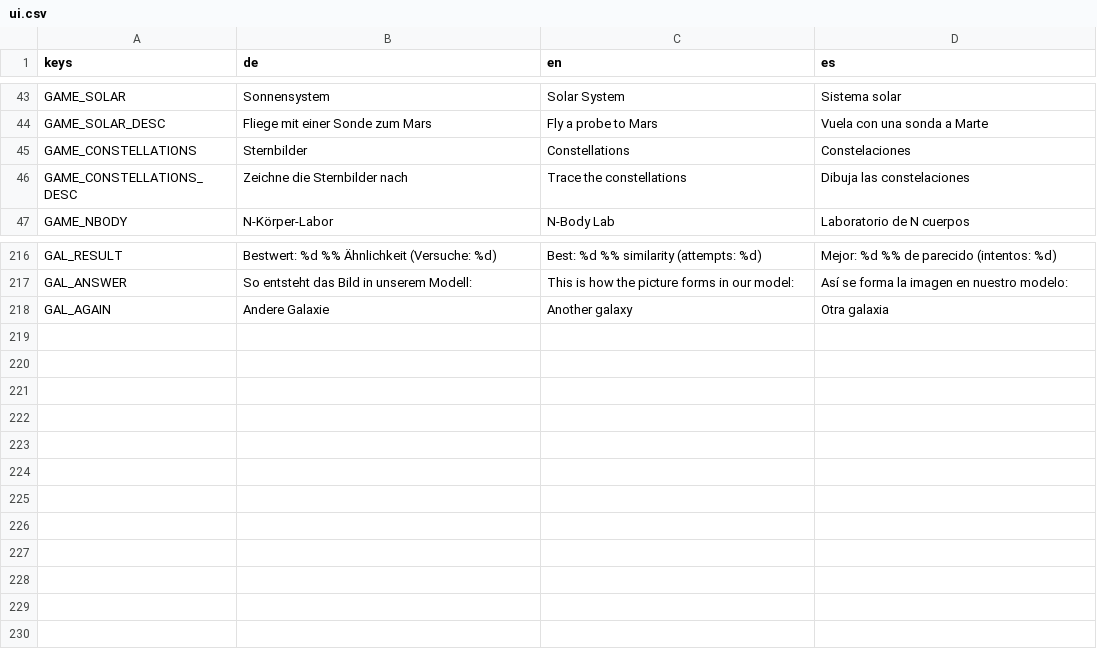
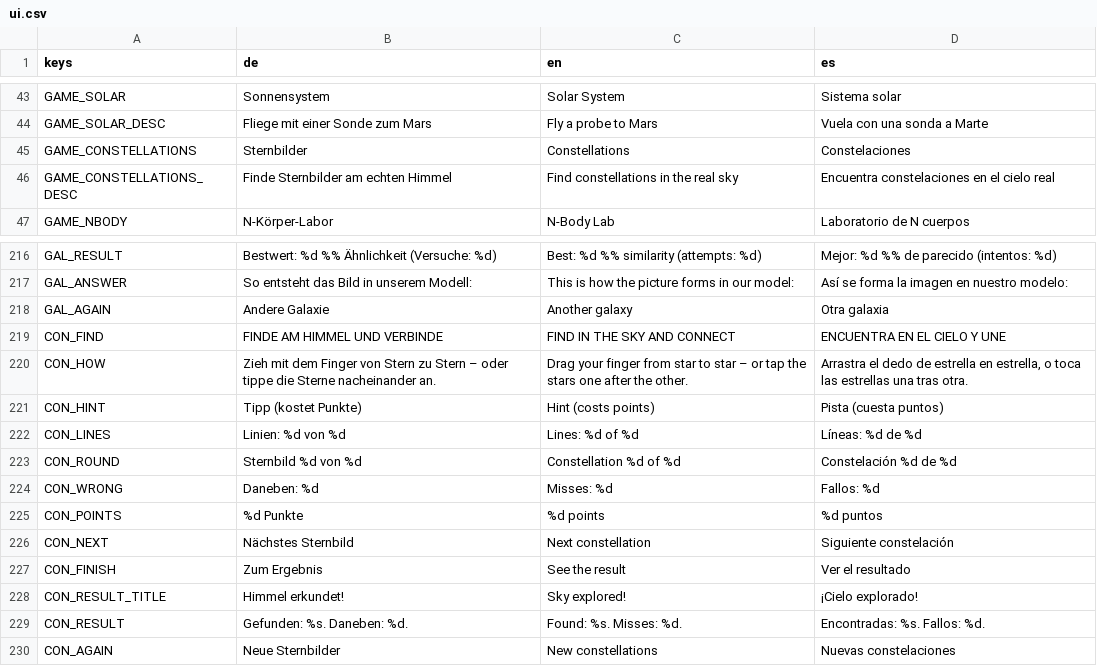
Before and after one commit to OST-Observatory/ost_astro_arcade, a CSV file: godot/locale/ui.csv, drawn as a sheet; only a part is shown, gaps mark what is left out.

```diff
--- a/godot/locale/ui.csv
+++ b/godot/locale/ui.csv
@@ -45,3 +45,3 @@ GAME_SOLAR_DESC,Fliege mit einer Sonde zum Mars,Fly a probe to Mars,Vuela con un
 GAME_CONSTELLATIONS,Sternbilder,Constellations,Constelaciones
-GAME_CONSTELLATIONS_DESC,Zeichne die Sternbilder nach,Trace the constellations,Dibuja las constelaciones
+GAME_CONSTELLATIONS_DESC,Finde Sternbilder am echten Himmel,Find constellations in the real sky,Encuentra constelaciones en el cielo real
 GAME_NBODY,N-Körper-Labor,N-Body Lab,Laboratorio de N cuerpos
@@ -227 +227,13 @@ GAL_ANSWER,So entsteht das Bild in unserem Modell:,This is how the picture forms
 GAL_AGAIN,Andere Galaxie,Another galaxy,Otra galaxia
+CON_FIND,FINDE AM HIMMEL UND VERBINDE,FIND IN THE SKY AND CONNECT,ENCUENTRA EN EL CIELO Y UNE
+CON_HOW,Zieh mit dem Finger von Stern zu Stern – oder tippe die Sterne nacheinander an.,Drag your finger from star to star – or tap the stars one after the other.,"Arrastra el dedo de estrella en estrella, o toca las estrellas una tras otra."
+CON_HINT,Tipp (kostet Punkte),Hint (costs points),Pista (cuesta puntos)
+CON_LINES,Linien: %d von %d,Lines: %d of %d,Líneas: %d de %d
+CON_ROUND,Sternbild %d von %d,Constellation %d of %d,Constelación %d de %d
+CON_WRONG,Daneben: %d,Misses: %d,Fallos: %d
+CON_POINTS,%d Punkte,%d points,%d puntos
+CON_NEXT,Nächstes Sternbild,Next constellation,Siguiente constelación
+CON_FINISH,Zum Ergebnis,See the result,Ver el resultado
+CON_RESULT_TITLE,Himmel erkundet!,Sky explored!,¡Cielo explorado!
+CON_RESULT,Gefunden: %s. Daneben: %d.,Found: %s. Misses: %d.,Encontradas: %s. Fallos: %d.
+CON_AGAIN,Neue Sternbilder,New constellations,Nuevas constelaciones
```
Also changed, not shown: 15 other files.
